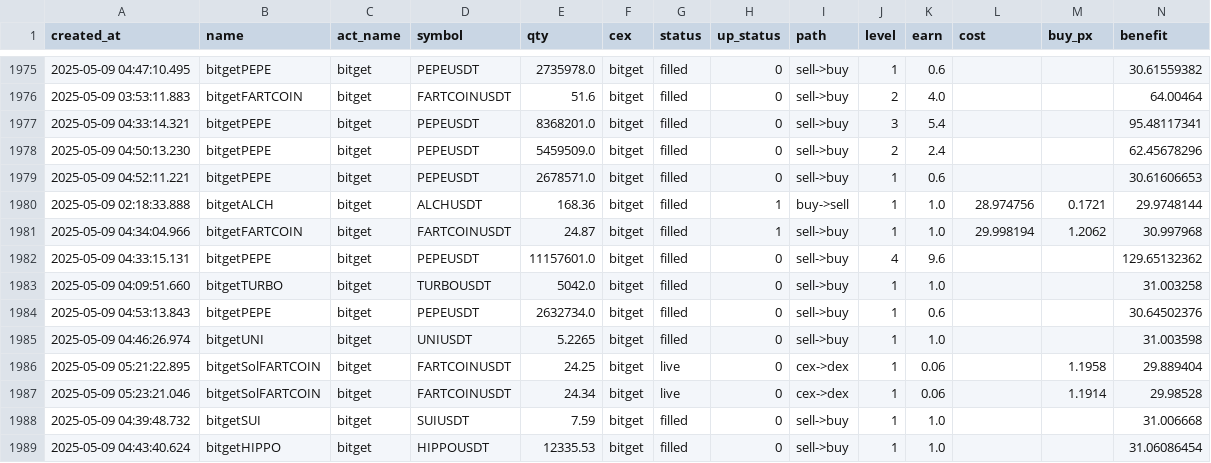
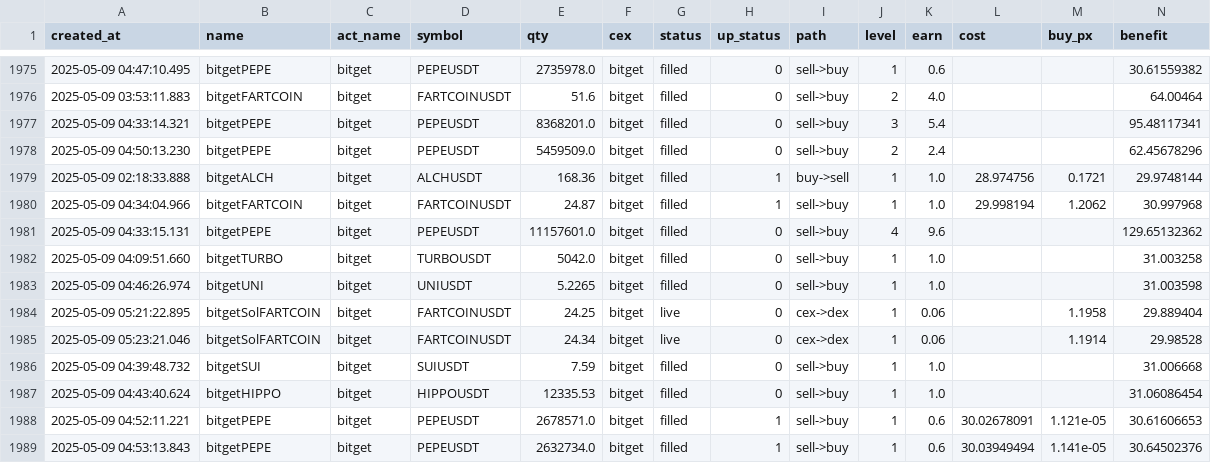
Before and after one commit to txnj/data, a CSV file: bitget_0.csv, drawn as a sheet; only a part is shown, gaps mark what is left out; removed rows and columns are numbered as before the commit, all else as after; rows hold the shown columns only; the diff names each change by its address in the sheet, - before the commit and + after, or states it on an @@ line.

Commit message:
auto-sync

```diff
--- a/bitget_0.csv
+++ b/bitget_0.csv
-row 1979: 2025-05-09 04:52:11.221 | bitgetPEPE | bitget | PEPEUSDT | 2678571.0 | bitget | filled | 0 | sell->buy | 1 | 0.6 |  |  | 30.61606653
-row 1984: 2025-05-09 04:53:13.843 | bitgetPEPE | bitget | PEPEUSDT | 2632734.0 | bitget | filled | 0 | sell->buy | 1 | 0.6 |  |  | 30.64502376
+row 1988: 2025-05-09 04:52:11.221 | bitgetPEPE | bitget | PEPEUSDT | 2678571.0 | bitget | filled | 1 | sell->buy | 1 | 0.6 | 30.02678091 | 1.121e-05 | 30.61606653
+row 1989: 2025-05-09 04:53:13.843 | bitgetPEPE | bitget | PEPEUSDT | 2632734.0 | bitget | filled | 1 | sell->buy | 1 | 0.6 | 30.03949494 | 1.141e-05 | 30.64502376
```
